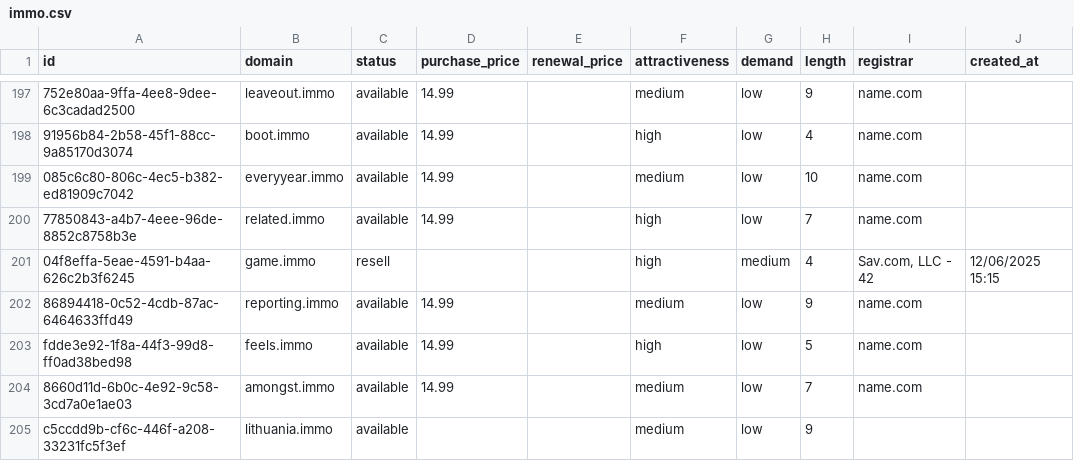
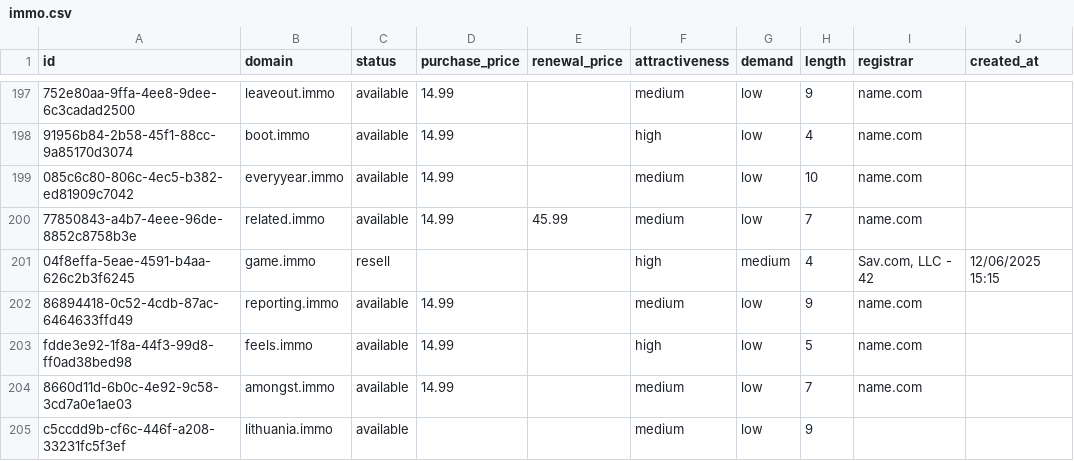
Before and after one commit to UniqueDomains/immo-oneword-domains, a CSV file: immo.csv, drawn as a sheet; only a part is shown, gaps mark what is left out; the diff names each change by its address in the sheet, - before the commit and + after, or states it on an @@ line.

Commit message:
Domains update

```diff
--- a/immo.csv
+++ b/immo.csv
-E200 (renewal_price): (empty)
+E200 (renewal_price): 45.99
-F200 (attractiveness): high
+F200 (attractiveness): medium
```
Also changed, not shown: 4 other files.
